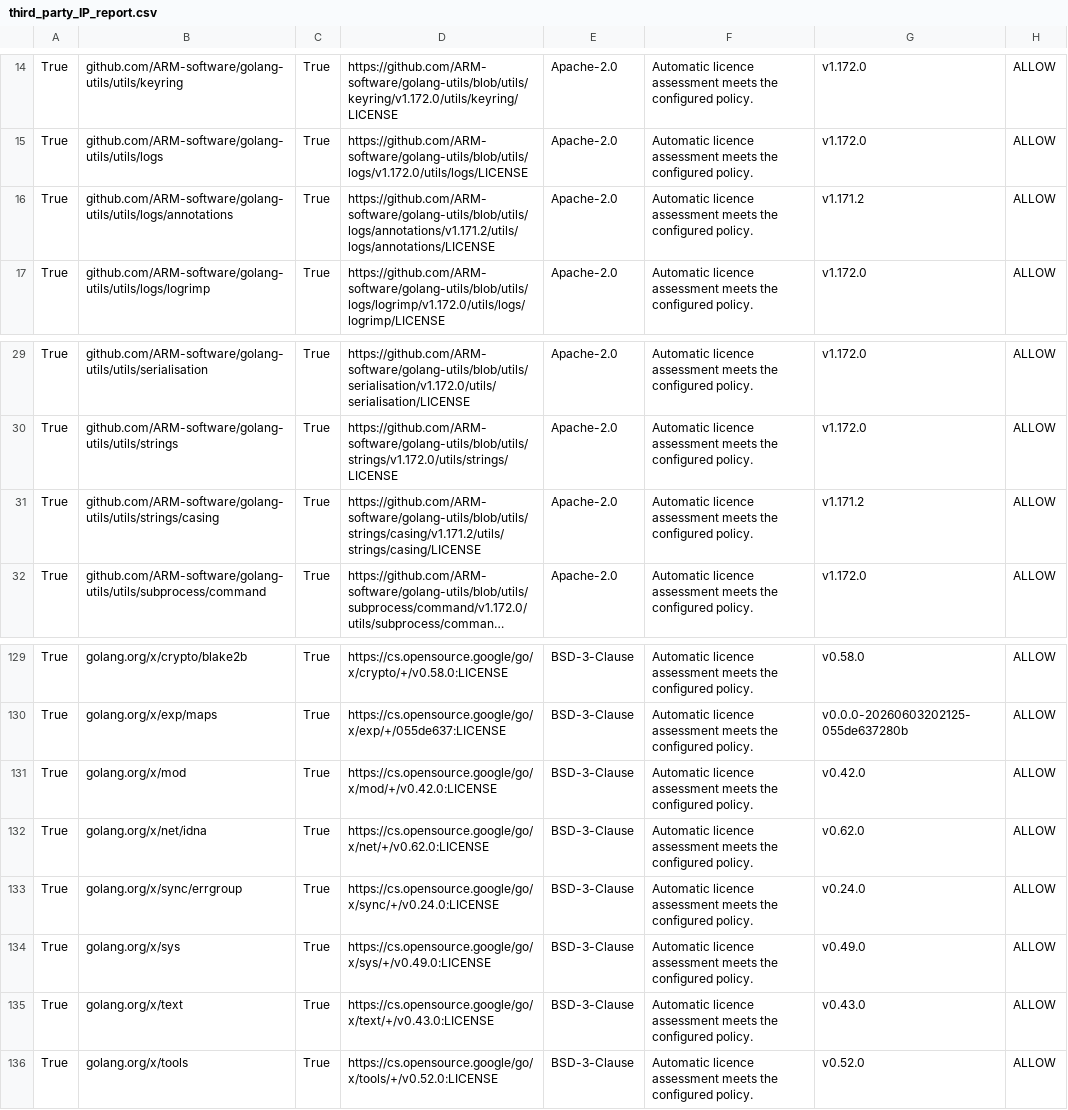
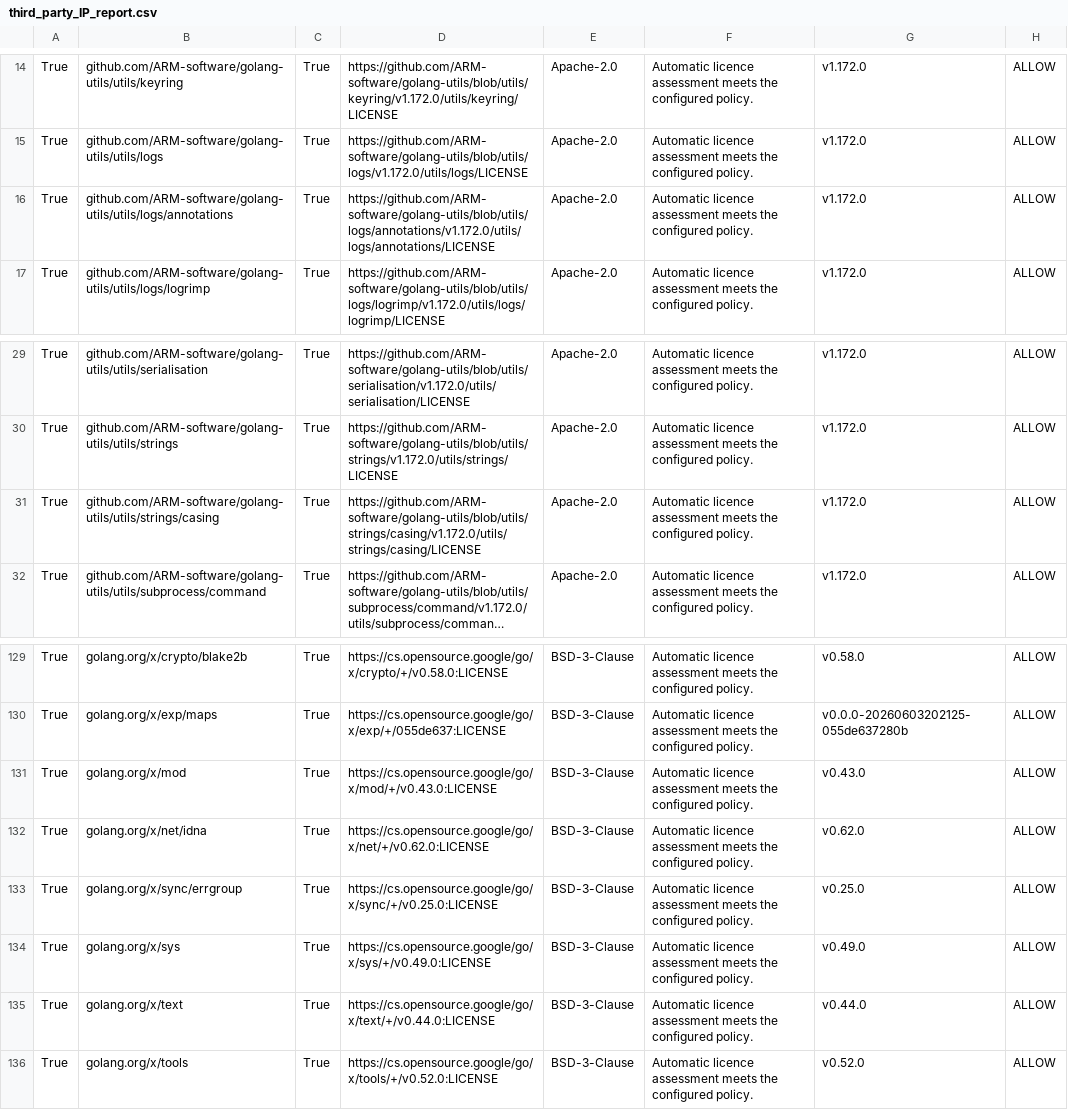
Before and after one commit to ARM-software/go-sdk-generator, a CSV file: docs/third_party_IP_report.csv, drawn as a sheet; only a part is shown, gaps mark what is left out; long unchanged cells end in …; the diff names each change by its address in the sheet, - before the commit and + after, or states it on an @@ line.

```diff
--- a/docs/third_party_IP_report.csv
+++ b/docs/third_party_IP_report.csv
-D16: https://github.com/ARM-software/golang-utils/blob/utils/logs/annotations/v1.171.2/utils/logs/annotations/LICENSE
+D16: https://github.com/ARM-software/golang-utils/blob/utils/logs/annotations/v1.172.0/utils/logs/annotations/LICENSE
-G16: v1.171.2
+G16: v1.172.0
-D31: https://github.com/ARM-software/golang-utils/blob/utils/strings/casing/v1.171.2/utils/strings/casing/LICENSE
+D31: https://github.com/ARM-software/golang-utils/blob/utils/strings/casing/v1.172.0/utils/strings/casing/LICENSE
-G31: v1.171.2
+G31: v1.172.0
-D131: https://cs.opensource.google/go/x/mod/+/v0.42.0:LICENSE
+D131: https://cs.opensource.google/go/x/mod/+/v0.43.0:LICENSE
-G131: v0.42.0
+G131: v0.43.0
-D133: https://cs.opensource.google/go/x/sync/+/v0.24.0:LICENSE
+D133: https://cs.opensource.google/go/x/sync/+/v0.25.0:LICENSE
-G133: v0.24.0
+G133: v0.25.0
-D135: https://cs.opensource.google/go/x/text/+/v0.43.0:LICENSE
+D135: https://cs.opensource.google/go/x/text/+/v0.44.0:LICENSE
-G135: v0.43.0
+G135: v0.44.0
```
Also changed, not shown: 10 other files.
